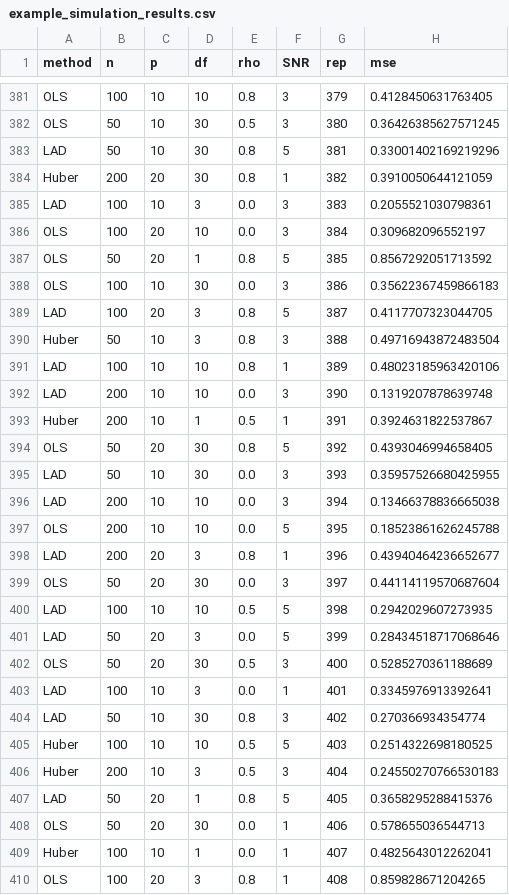
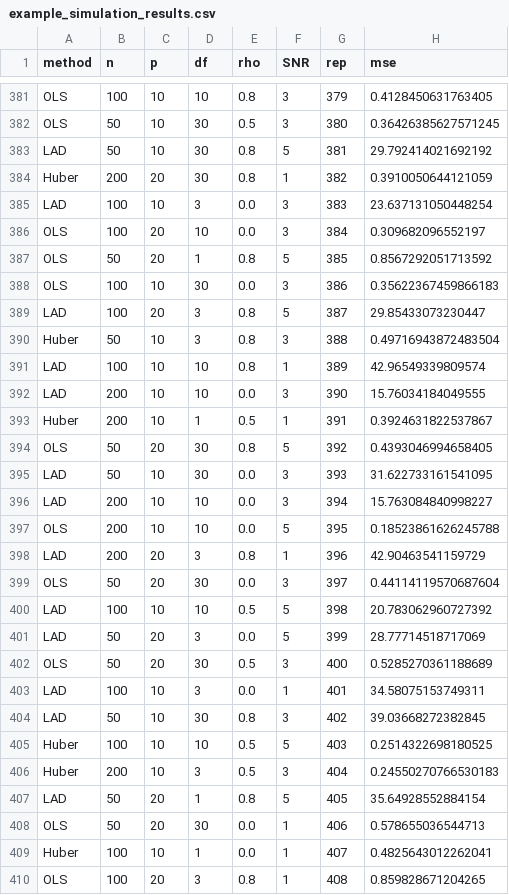
Before and after one commit to dmaduabum/Stats-607-Studios-8, a CSV file: artifacts/example_simulation_results.csv, drawn as a sheet; only a part is shown, gaps mark what is left out; the diff covers the shown part only.

```diff
--- a/artifacts/example_simulation_results.csv
+++ b/artifacts/example_simulation_results.csv
@@ -382,5 +382,5 @@ OLS,100,10,10,0.8,3,379,0.4128450631763405
 OLS,50,10,30,0.5,3,380,0.36426385627571245
-LAD,50,10,30,0.8,5,381,0.33001402169219296
+LAD,50,10,30,0.8,5,381,29.792414021692192
 Huber,200,20,30,0.8,1,382,0.3910050644121059
-LAD,100,10,3,0.0,3,383,0.2055521030798361
+LAD,100,10,3,0.0,3,383,23.637131050448254
 OLS,100,20,10,0.0,3,384,0.309682096552197
@@ -388,21 +388,21 @@ OLS,50,20,1,0.8,5,385,0.8567292051713592
 OLS,100,10,30,0.0,3,386,0.35622367459866183
-LAD,100,20,3,0.8,5,387,0.4117707323044705
+LAD,100,20,3,0.8,5,387,29.85433073230447
 Huber,50,10,3,0.8,3,388,0.49716943872483504
-LAD,100,10,10,0.8,1,389,0.48023185963420106
-LAD,200,10,10,0.0,3,390,0.1319207878639748
+LAD,100,10,10,0.8,1,389,42.96549339809574
+LAD,200,10,10,0.0,3,390,15.76034184049555
 Huber,200,10,1,0.5,1,391,0.3924631822537867
 OLS,50,20,30,0.8,5,392,0.4393046994658405
-LAD,50,10,30,0.0,3,393,0.35957526680425955
-LAD,200,10,10,0.0,3,394,0.13466378836665038
+LAD,50,10,30,0.0,3,393,31.622733161541095
+LAD,200,10,10,0.0,3,394,15.763084840998227
 OLS,200,10,10,0.0,5,395,0.18523861626245788
-LAD,200,20,3,0.8,1,396,0.43940464236652677
+LAD,200,20,3,0.8,1,396,42.90463541159729
 OLS,50,20,30,0.0,3,397,0.44114119570687604
-LAD,100,10,10,0.5,5,398,0.2942029607273935
-LAD,50,20,3,0.0,5,399,0.28434518717068646
+LAD,100,10,10,0.5,5,398,20.783062960727392
+LAD,50,20,3,0.0,5,399,28.77714518717069
 OLS,50,20,30,0.5,3,400,0.5285270361188689
-LAD,100,10,3,0.0,1,401,0.3345976913392641
-LAD,50,10,30,0.8,3,402,0.270366934354774
+LAD,100,10,3,0.0,1,401,34.58075153749311
+LAD,50,10,30,0.8,3,402,39.03668272382845
 Huber,100,10,10,0.5,5,403,0.2514322698180525
 Huber,200,10,3,0.5,3,404,0.24550270766530183
-LAD,50,20,1,0.8,5,405,0.3658295288415376
+LAD,50,20,1,0.8,5,405,35.64928552884154
 OLS,50,20,30,0.0,1,406,0.578655036544713
```
Also changed, not shown: 163 edited cells elsewhere in this file, 9 other files.
